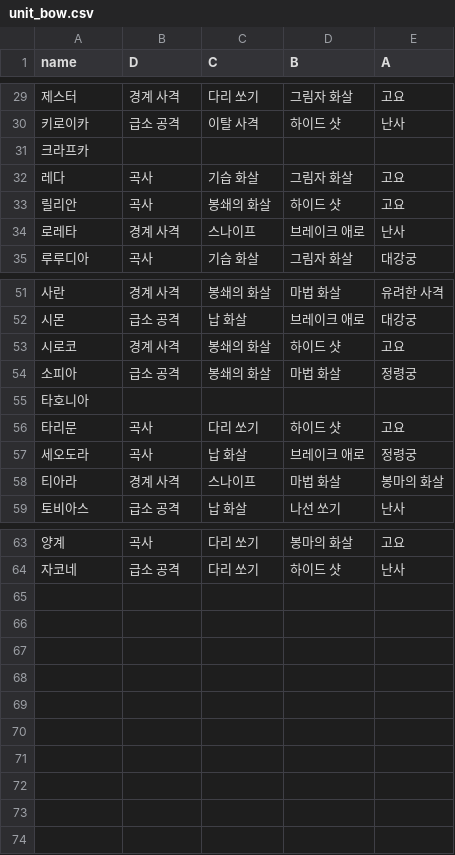
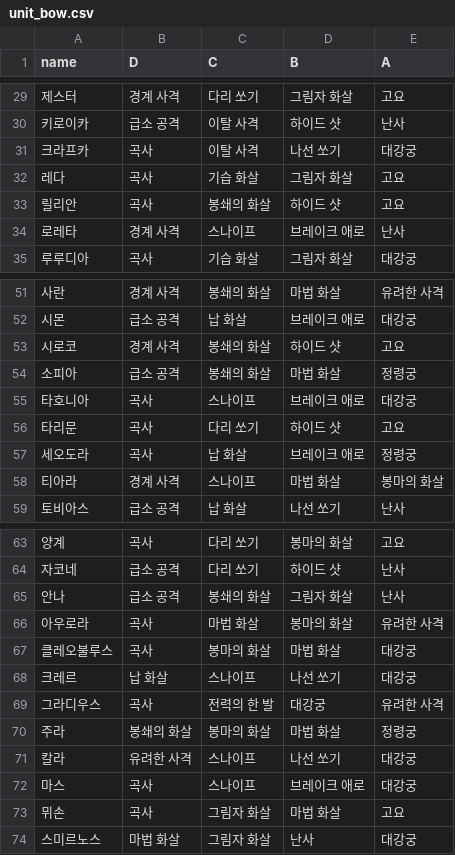
Before and after one commit to Cass07/fe18-db, a CSV file: csv/unit_bow.csv, drawn as a sheet; only a part is shown, gaps mark what is left out.

```diff
--- a/csv/unit_bow.csv
+++ b/csv/unit_bow.csv
@@ -30,3 +30,3 @@ name,D,C,B,A
 키로이카,급소 공격,이탈 사격,하이드 샷,난사
-크라프카,,,,
+크라프카,곡사,이탈 사격,나선 쏘기,대강궁
 레다,곡사,기습 화살,그림자 화살,고요
@@ -55,3 +55,3 @@ name,D,C,B,A
 소피아,급소 공격,봉쇄의 화살,마법 화살,정령궁
-타호니아,,,,
+타호니아,곡사,스나이프,브레이크 애로,대강궁
 타리문,곡사,다리 쏘기,하이드 샷,고요
@@ -65 +65,11 @@ name,D,C,B,A
 자코네,급소 공격,다리 쏘기,하이드 샷,난사
+안나,급소 공격,봉쇄의 화살,그림자 화살,난사
+아우로라,곡사,마법 화살,봉마의 화살,유려한 사격
+클레오불루스,곡사,봉마의 화살,마법 화살,대강궁
+크레르,납 화살,스나이프,나선 쏘기,대강궁
+그라디우스,곡사,전력의 한 발,대강궁,유려한 사격
+주라,봉쇄의 화살,봉마의 화살,마법 화살,정령궁
+칼라,유려한 사격,스나이프,나선 쏘기,대강궁
+마스,곡사,스나이프,브레이크 애로,대강궁
+뮈손,곡사,그림자 화살,마법 화살,고요
+스미르노스,마법 화살,그림자 화살,난사,대강궁
```
Also changed, not shown: csv/growth.csv, csv/unit_axe.csv, 42 other files.
